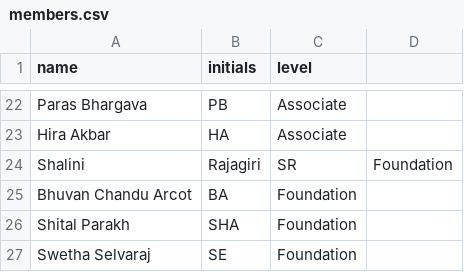
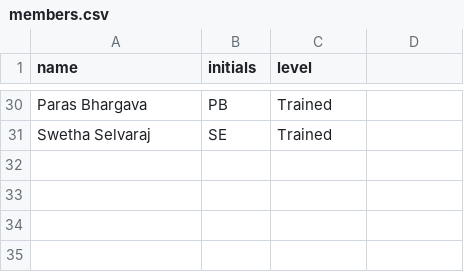
Before and after one commit to pramodh-nagaraja/community-of-practice-microsite, a CSV file: content/guidewire/members.csv, drawn as a sheet; only a part is shown, gaps mark what is left out; removed rows and columns are numbered as before the commit, all else as after; the diff covers the shown part only; the diff names each change by its address in the sheet, - before the commit and + after, or states it on an @@ line.

```diff
--- a/content/guidewire/members.csv
+++ b/content/guidewire/members.csv
-C30 (level): Associate
+C30 (level): Trained
-row 23: Hira Akbar | HA | Associate
-row 24: Shalini | Rajagiri | SR | Foundation
-row 25: Bhuvan Chandu Arcot | BA | Foundation
-row 26: Shital Parakh | SHA | Foundation
-C31 (level): Foundation
+C31 (level): Trained
```
Also changed, not shown: 16 added rows, 8 removed rows and 13 edited cells elsewhere in this file, content/guidewire/page.csv, 2 other files.
